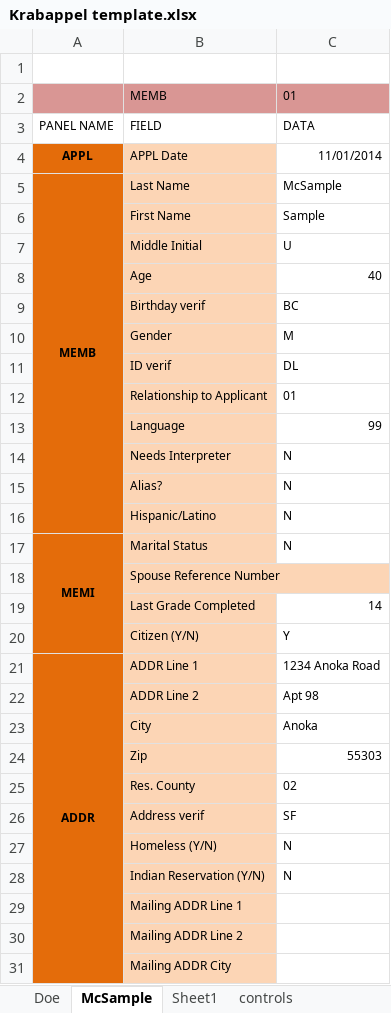
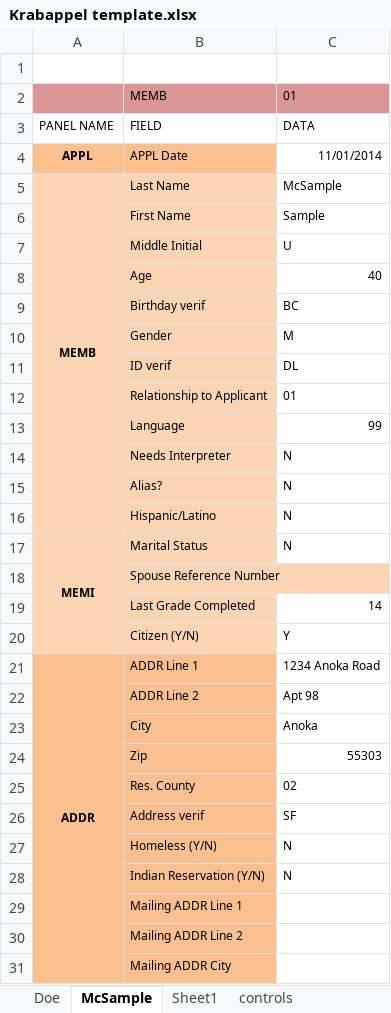
Before and after one commit to Hennepin-County/MAXIS-scripts, an Excel workbook: Project Krabappel/Krabappel template.xlsx, sheet McSample, drawn as a sheet; only a part is shown; values as stored, in another font and other column widths than the file's, no borders; the diff covers the shown part only; the diff names each change by its address in the sheet, - before the commit and + after, or states it on an @@ line.

```diff
--- a/Project Krabappel/Krabappel template.xlsx (sheet McSample)
+++ b/Project Krabappel/Krabappel template.xlsx (sheet McSample)
-A4 fill: #E46C0A
+A4 fill: #FAC090
-B4 fill: #FCD5B5
+B4 fill: #FAC090
-A5:A20 fill: #E46C0A
+A5:A20 fill: #FCD5B5
-A21:A31 fill: #E46C0A
+A21:A31 fill: #FAC090
-B21:B31 fill: #FCD5B5
+B21:B31 fill: #FAC090
```
Also changed, not shown: 5 edited cells and cell formats elsewhere in this sheet, sheet Sheet1, sheet Doe.
